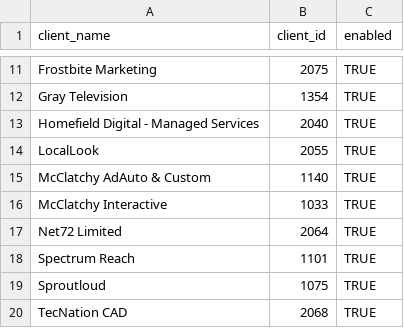
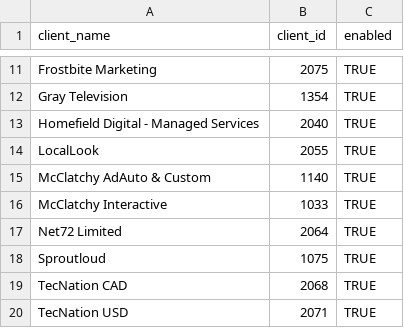
Before and after one commit to nishigandhabt-gif/PPR-Reports-Fetching, a CSV file: clients.csv, drawn as a sheet; only a part is shown, gaps mark what is left out; the shorter side is filled out with more unchanged rows.

Commit message:
Removed spectrum from the list

```diff
--- a/clients.csv
+++ b/clients.csv
@@ -17,3 +17,2 @@ McClatchy Interactive,1033,TRUE
 Net72 Limited,2064,TRUE
-Spectrum Reach,1101,TRUE
 Sproutloud,1075,TRUE
```
Also changed, not shown: 1 other file.
